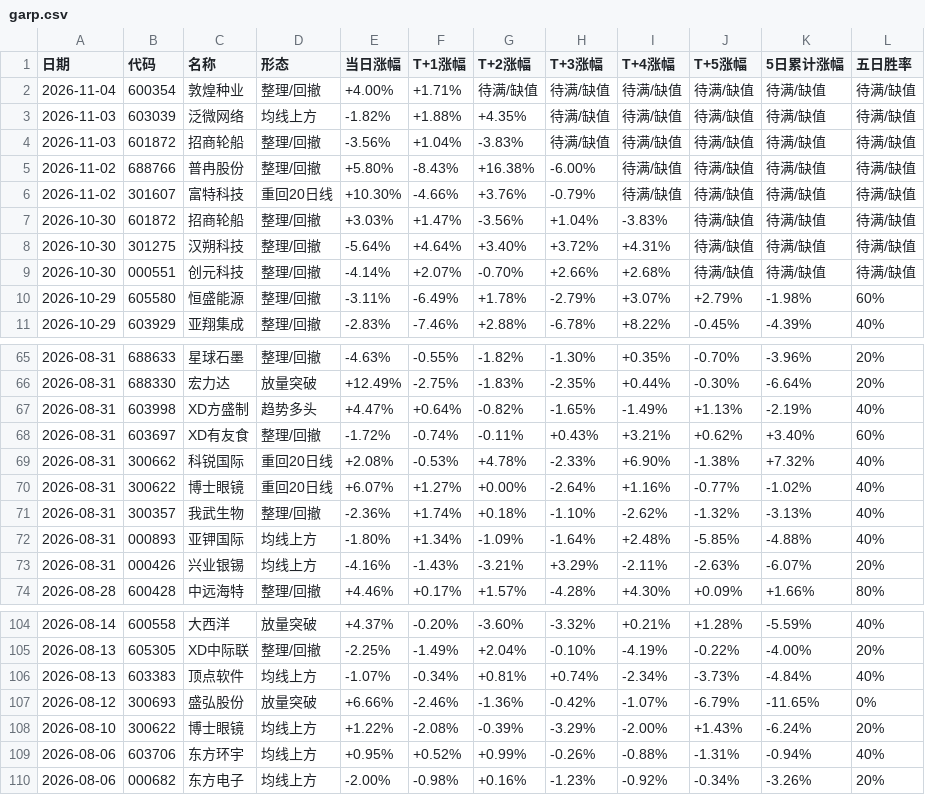
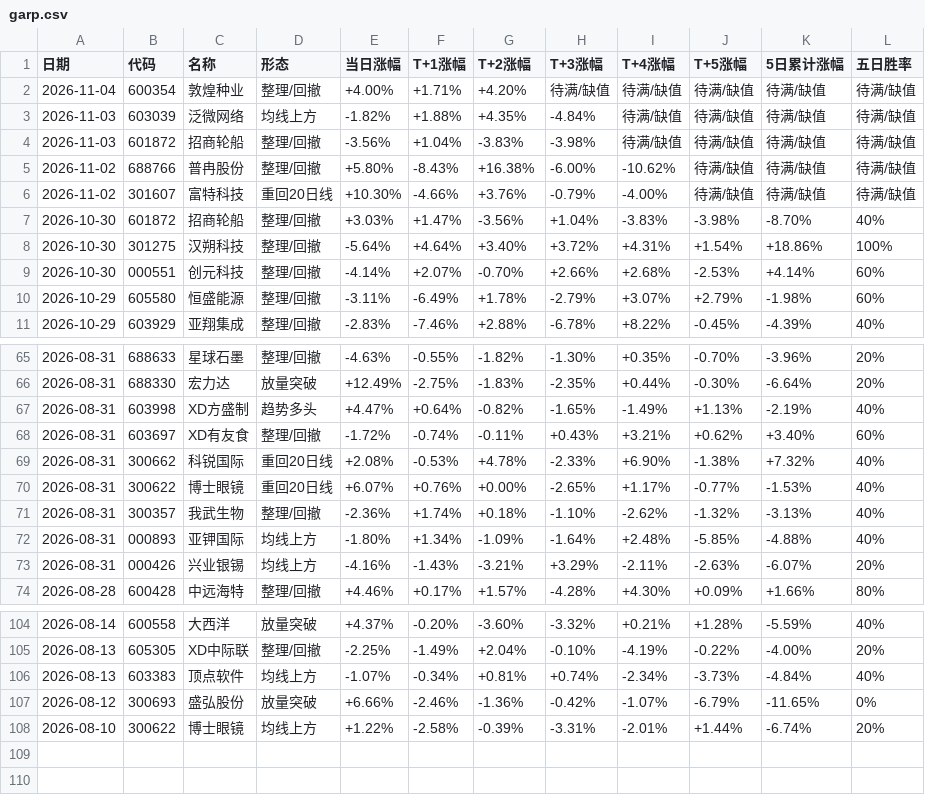
Before and after one commit to yunqingzou-bit/ashare-strategy-dashboard, a CSV file: docs/garp.csv, drawn as a sheet; only a part is shown, gaps mark what is left out.

```diff
--- a/docs/garp.csv
+++ b/docs/garp.csv
@@ -1,10 +1,10 @@
 日期,代码,名称,形态,当日涨幅,T+1涨幅,T+2涨幅,T+3涨幅,T+4涨幅,T+5涨幅,5日累计涨幅,五日胜率
-2026-11-04,600354,敦煌种业,整理/回撤,+4.00%,+1.71%,待满/缺值,待满/缺值,待满/缺值,待满/缺值,待满/缺值,待满/缺值
-2026-11-03,603039,泛微网络,均线上方,-1.82%,+1.88%,+4.35%,待满/缺值,待满/缺值,待满/缺值,待满/缺值,待满/缺值
-2026-11-03,601872,招商轮船,整理/回撤,-3.56%,+1.04%,-3.83%,待满/缺值,待满/缺值,待满/缺值,待满/缺值,待满/缺值
-2026-11-02,688766,普冉股份,整理/回撤,+5.80%,-8.43%,+16.38%,-6.00%,待满/缺值,待满/缺值,待满/缺值,待满/缺值
-2026-11-02,301607,富特科技,重回20日线,+10.30%,-4.66%,+3.76%,-0.79%,待满/缺值,待满/缺值,待满/缺值,待满/缺值
-2026-10-30,601872,招商轮船,整理/回撤,+3.03%,+1.47%,-3.56%,+1.04%,-3.83%,待满/缺值,待满/缺值,待满/缺值
-2026-10-30,301275,汉朔科技,整理/回撤,-5.64%,+4.64%,+3.40%,+3.72%,+4.31%,待满/缺值,待满/缺值,待满/缺值
-2026-10-30,000551,创元科技,整理/回撤,-4.14%,+2.07%,-0.70%,+2.66%,+2.68%,待满/缺值,待满/缺值,待满/缺值
+2026-11-04,600354,敦煌种业,整理/回撤,+4.00%,+1.71%,+4.20%,待满/缺值,待满/缺值,待满/缺值,待满/缺值,待满/缺值
+2026-11-03,603039,泛微网络,均线上方,-1.82%,+1.88%,+4.35%,-4.84%,待满/缺值,待满/缺值,待满/缺值,待满/缺值
+2026-11-03,601872,招商轮船,整理/回撤,-3.56%,+1.04%,-3.83%,-3.98%,待满/缺值,待满/缺值,待满/缺值,待满/缺值
+2026-11-02,688766,普冉股份,整理/回撤,+5.80%,-8.43%,+16.38%,-6.00%,-10.62%,待满/缺值,待满/缺值,待满/缺值
+2026-11-02,301607,富特科技,重回20日线,+10.30%,-4.66%,+3.76%,-0.79%,-4.00%,待满/缺值,待满/缺值,待满/缺值
+2026-10-30,601872,招商轮船,整理/回撤,+3.03%,+1.47%,-3.56%,+1.04%,-3.83%,-3.98%,-8.70%,40%
+2026-10-30,301275,汉朔科技,整理/回撤,-5.64%,+4.64%,+3.40%,+3.72%,+4.31%,+1.54%,+18.86%,100%
+2026-10-30,000551,创元科技,整理/回撤,-4.14%,+2.07%,-0.70%,+2.66%,+2.68%,-2.53%,+4.14%,60%
 2026-10-29,605580,恒盛能源,整理/回撤,-3.11%,-6.49%,+1.78%,-2.79%,+3.07%,+2.79%,-1.98%,60%
@@ -69,3 +69,3 @@
 2026-08-31,300662,科锐国际,重回20日线,+2.08%,-0.53%,+4.78%,-2.33%,+6.90%,-1.38%,+7.32%,40%
-2026-08-31,300622,博士眼镜,重回20日线,+6.07%,+1.27%,+0.00%,-2.64%,+1.16%,-0.77%,-1.02%,40%
+2026-08-31,300622,博士眼镜,重回20日线,+6.07%,+0.76%,+0.00%,-2.65%,+1.17%,-0.77%,-1.53%,40%
 2026-08-31,300357,我武生物,整理/回撤,-2.36%,+1.74%,+0.18%,-1.10%,-2.62%,-1.32%,-3.13%,40%
@@ -107,4 +107,2 @@
 2026-08-12,300693,盛弘股份,放量突破,+6.66%,-2.46%,-1.36%,-0.42%,-1.07%,-6.79%,-11.65%,0%
-2026-08-10,300622,博士眼镜,均线上方,+1.22%,-2.08%,-0.39%,-3.29%,-2.00%,+1.43%,-6.24%,20%
-2026-08-06,603706,东方环宇,均线上方,+0.95%,+0.52%,+0.99%,-0.26%,-0.88%,-1.31%,-0.94%,40%
-2026-08-06,000682,东方电子,均线上方,-2.00%,-0.98%,+0.16%,-1.23%,-0.92%,-0.34%,-3.26%,20%
+2026-08-10,300622,博士眼镜,均线上方,+1.22%,-2.58%,-0.39%,-3.31%,-2.01%,+1.44%,-6.74%,20%
```
Also changed, not shown: 7 other files.
